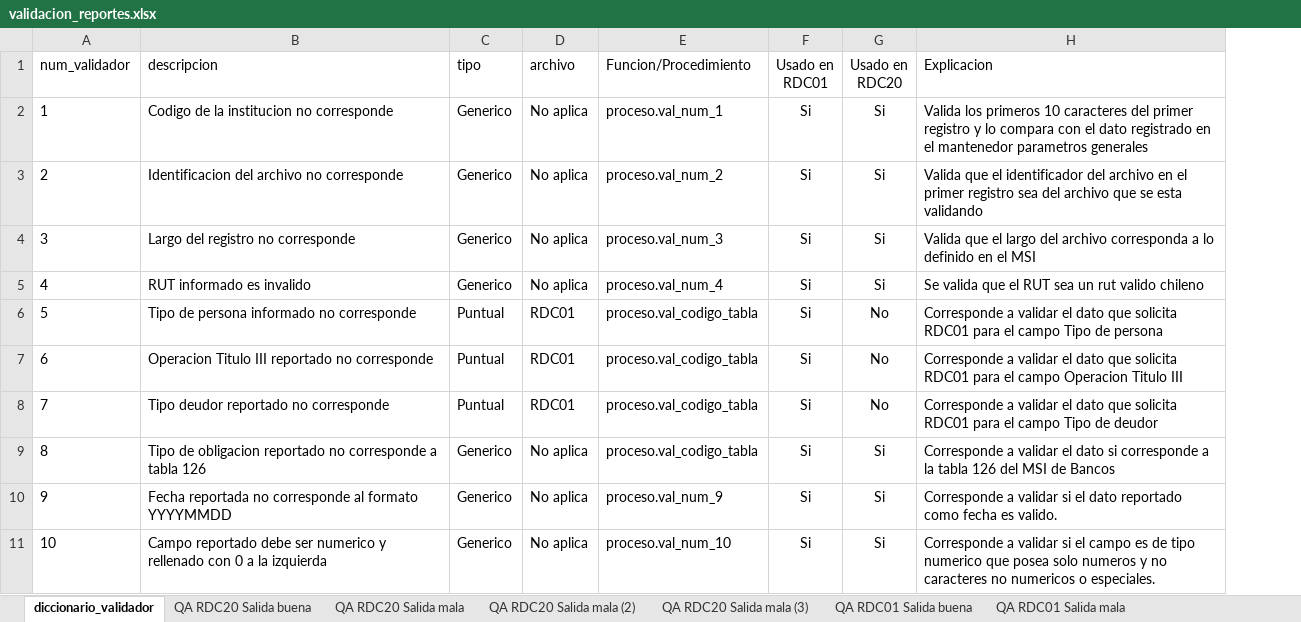
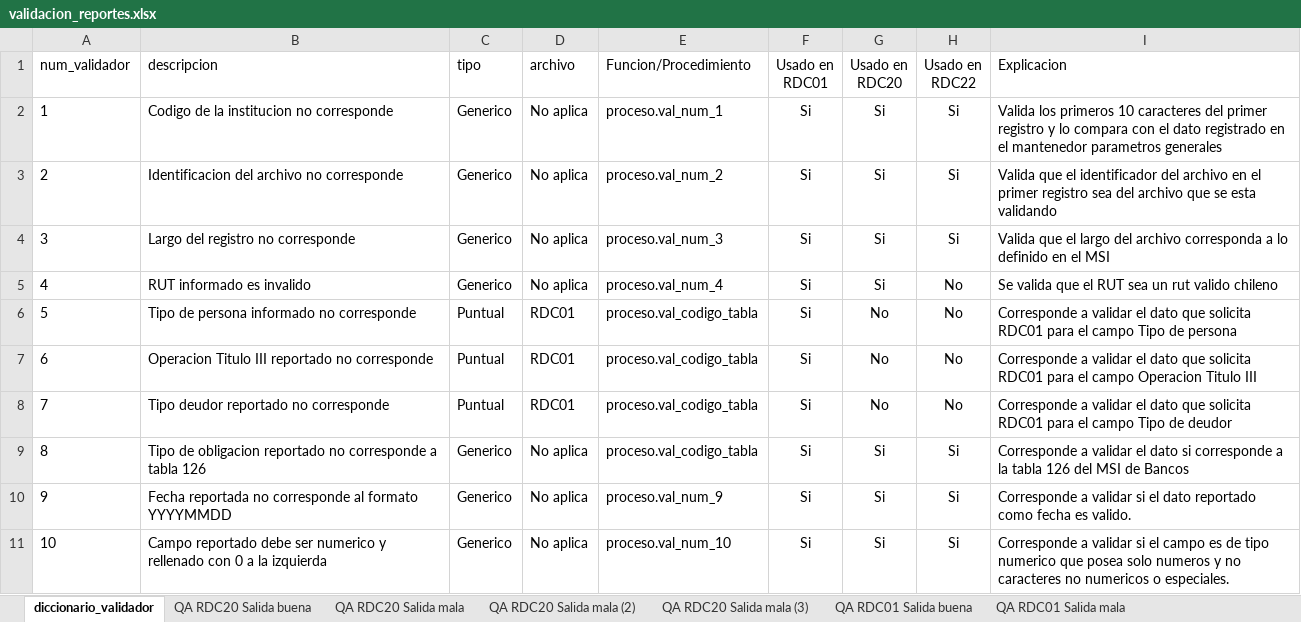
Before and after one commit to Soulcito/finReport, an Excel workbook: Analisis/validaciones/validacion_reportes.xlsx, sheet diccionario_validador, drawn as a sheet; only a part is shown; values as stored, in another font and other column widths than the file's, no borders; conditional formats not drawn; the diff names each change by its address in the sheet, - before the commit and + after, or states it on an @@ line.

```diff
--- a/Analisis/validaciones/validacion_reportes.xlsx (sheet diccionario_validador)
+++ b/Analisis/validaciones/validacion_reportes.xlsx (sheet diccionario_validador)
+column H (Usado en RDC22), rows 2-11: Si | Si | Si | No | No | No | No | Si | Si | Si
```
Also changed, not shown: Analisis/procedimientos/procedimientos.xlsx, 12 other files.
